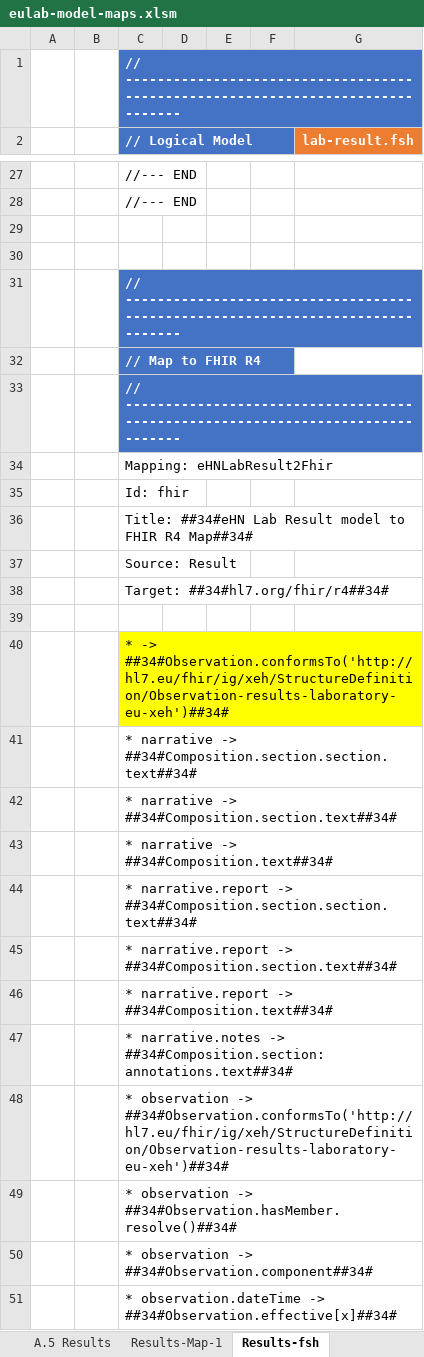
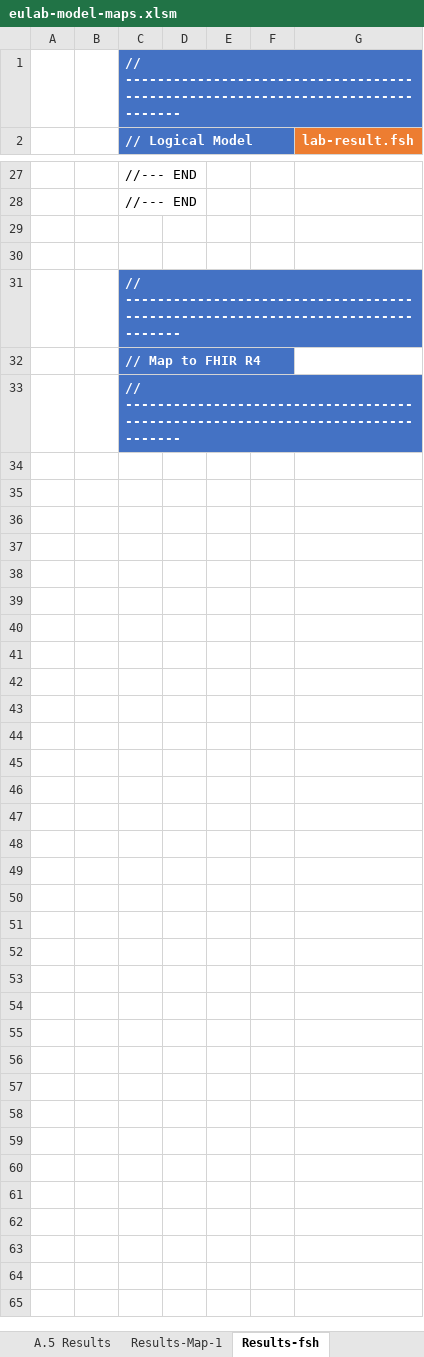
Before and after one commit to hl7-eu/laboratory, an Excel workbook: src-models/eulab-model-maps.xlsm, sheet Results-fsh, drawn as a sheet; only a part is shown, gaps mark what is left out; values as stored, in another font and other column widths than the file's, no borders; charts and pictures not drawn; the diff covers the shown part only; the diff names each change by its address in the sheet, - before the commit and + after, or states it on an @@ line.

Commit message:
https://github.com/hl7-eu/laboratory/issues/31

```diff
--- a/src-models/eulab-model-maps.xlsm (sheet Results-fsh)
+++ b/src-models/eulab-model-maps.xlsm (sheet Results-fsh)
-row 34:  |  | Mapping: eHNLabResult2Fhir
-row 35:  |  | Id: fhir
-row 36:  |  | Title: ##34#eHN Lab Result model to FHIR R4 Map##34#
-row 37:  |  | Source: Result
-row 38:  |  | Target: ##34#hl7.org/fhir/r4##34#
-row 39: (empty)
-row 40:  |  | * -> ##34#Observation.conformsTo('http://hl7.eu/fhir/ig/xeh/StructureDefinition/Observation-results-laboratory-eu-xeh')##34#
-row 41:  |  | * narrative -> ##34#Composition.section.section.text##34#
-row 42:  |  | * narrative -> ##34#Composition.section.text##34#
-row 43:  |  | * narrative -> ##34#Composition.text##34#
-row 44:  |  | * narrative.report -> ##34#Composition.section.section.text##34#
-row 45:  |  | * narrative.report -> ##34#Composition.section.text##34#
-row 46:  |  | * narrative.report -> ##34#Composition.text##34#
-row 47:  |  | * narrative.notes -> ##34#Composition.section:annotations.text##34#
-row 48:  |  | * observation -> ##34#Observation.conformsTo('http://hl7.eu/fhir/ig/xeh/StructureDefinition/Observation-results-laboratory-eu-xeh')##34#
-row 49:  |  | * observation -> ##34#Observation.hasMember.resolve()##34#
-row 50:  |  | * observation -> ##34#Observation.component##34#
-row 51:  |  | * observation.dateTime -> ##34#Observation.effective[x]##34#
```
Also changed, not shown: 17 removed rows and 1 edited cell elsewhere in this sheet, sheet Order-fsh, sheet Specimen-fsh, sheet Subj-fsh, sheet Validator-fsh, sheet Payer-fsh, sheet Author-fsh, 28 more sheets, 24 other files.
